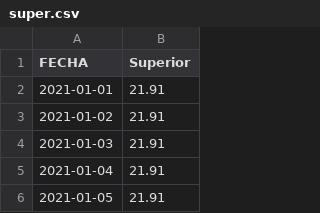
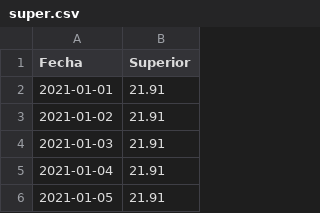
Before and after one commit to Daniel14gonc/Lab9_DS, a CSV file: super.csv, drawn as a sheet; only a part is shown.

```diff
--- a/super.csv
+++ b/super.csv
@@ -1,2 +1,2 @@
-FECHA,Superior
+Fecha,Superior
 2021-01-01,21.91
```
Also changed, not shown: diesel_test.csv, super_test.csv, 2 other files.
